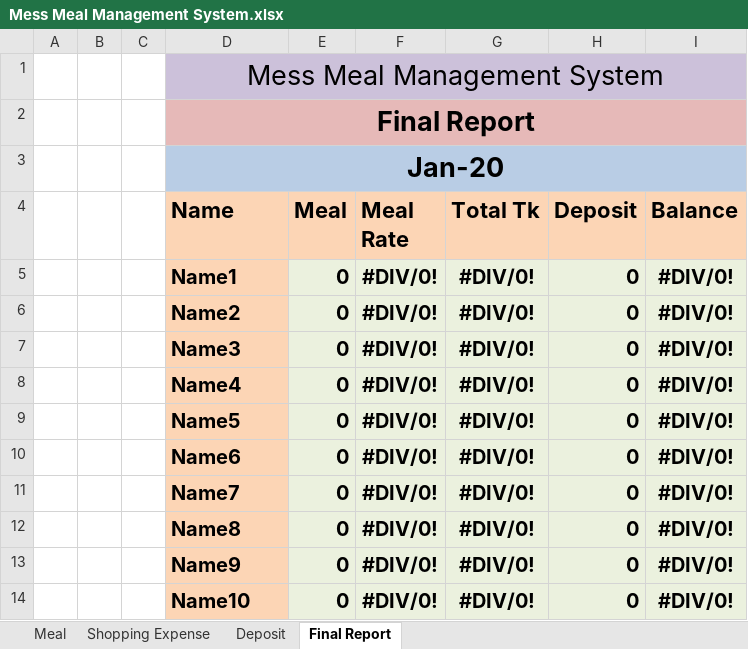
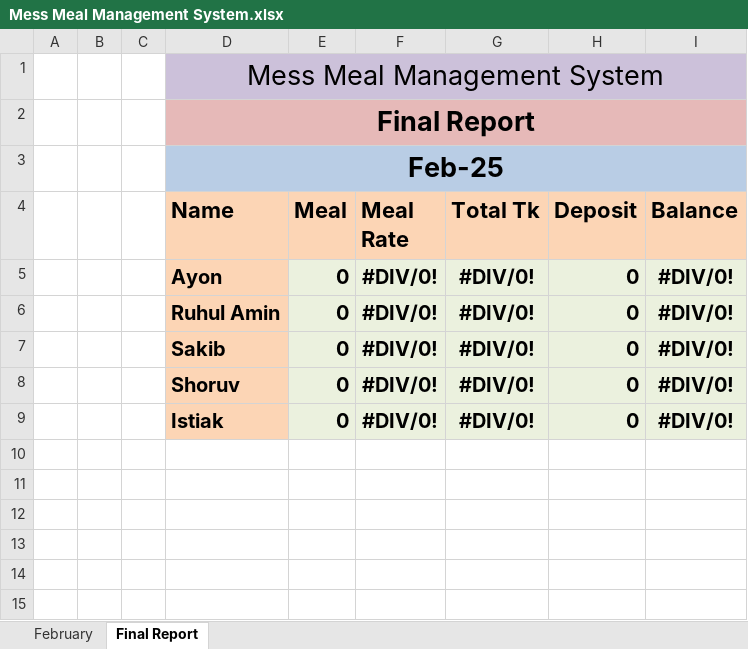
Before and after one commit to immdraselkhan/mess-meal-management-system, an Excel workbook: Mess Meal Management System.xlsx, sheet Final Report, drawn as a sheet; values as stored, in another font and other column widths than the file's, no borders; conditional formats not drawn; the diff names each change by its address in the sheet, - before the commit and + after, or states it on an @@ line.

```diff
--- a/Mess Meal Management System.xlsx (sheet Final Report)
+++ b/Mess Meal Management System.xlsx (sheet Final Report)
-sheet tab: Meal
+sheet tab: February
-sheet tab: Shopping Expense
-sheet tab: Deposit
-D3 (Name): Jan-20
+D3 (Name): Feb-25
-D5 (Name): Name1
+D5 (Name): Ayon
-D6 (Name): Name2
+D6 (Name): Ruhul Amin
-D7 (Name): Name3
+D7 (Name): Sakib
-D8 (Name): Name4
+D8 (Name): Shoruv
-D9 (Name): Name5
+D9 (Name): Istiak
-row 10:  |  |  | Name6 | 0 | #DIV/0! | #DIV/0! | 0 | #DIV/0!
-row 11:  |  |  | Name7 | 0 | #DIV/0! | #DIV/0! | 0 | #DIV/0!
-row 12:  |  |  | Name8 | 0 | #DIV/0! | #DIV/0! | 0 | #DIV/0!
-row 13:  |  |  | Name9 | 0 | #DIV/0! | #DIV/0! | 0 | #DIV/0!
-row 14:  |  |  | Name10 | 0 | #DIV/0! | #DIV/0! | 0 | #DIV/0!
```
Also changed, not shown: sheet February, formulas that keep their value.
